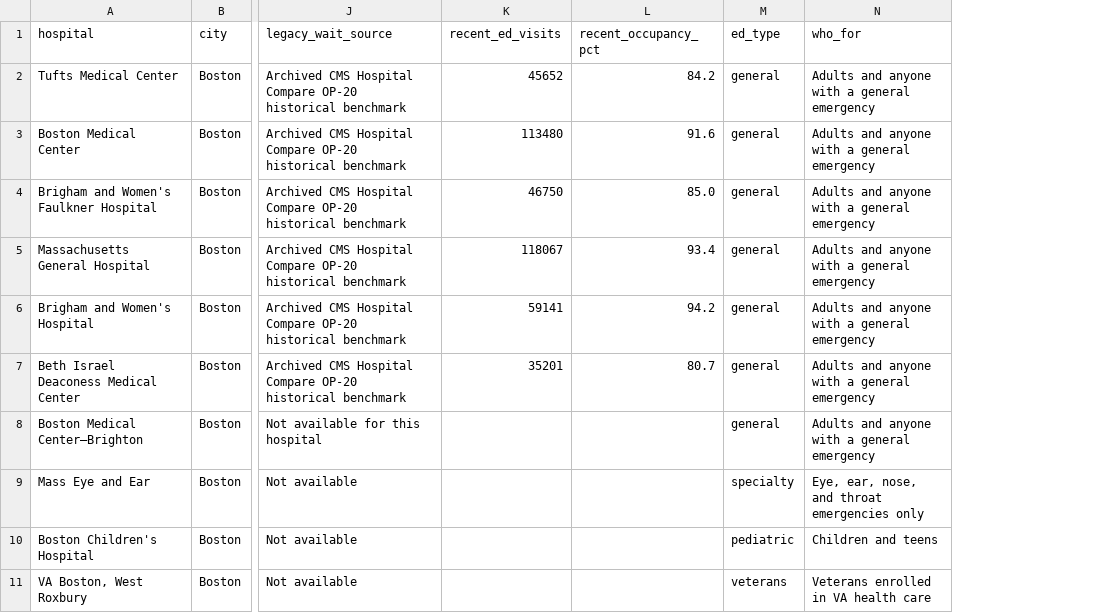
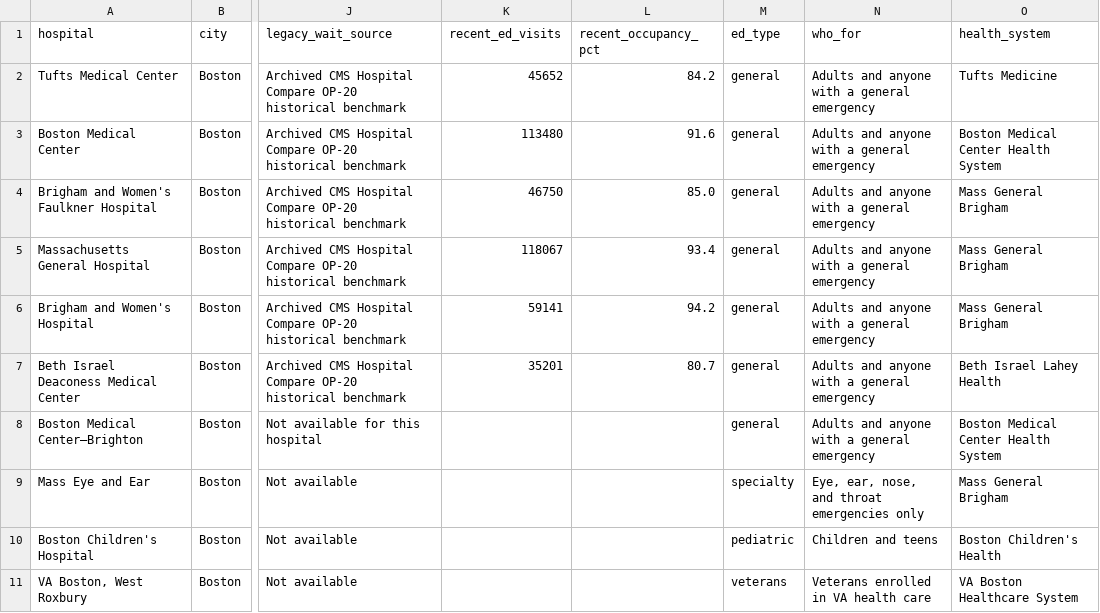
Before and after one commit to ishaannars/ERNow-Boston, a CSV file: data/boston_er_data.csv, drawn as a sheet; only a part is shown, gaps mark what is left out; the diff names each change by its address in the sheet, - before the commit and + after, or states it on an @@ line.

Commit message:
ERNow update 26: hospital-system option, insurance note, fair timing comparison

```diff
--- a/data/boston_er_data.csv
+++ b/data/boston_er_data.csv
+column O (health_system), rows 2-11: Tufts Medicine | Boston Medical Center Health System | Mass General Brigham | Mass General Brigham | Mass General Brigham | Beth Israel Lahey Health | Boston Medical Center Health System | Mass General Brigham | Boston Children's Health | VA Boston Healthcare System
```
Also changed, not shown: 5 other files.
